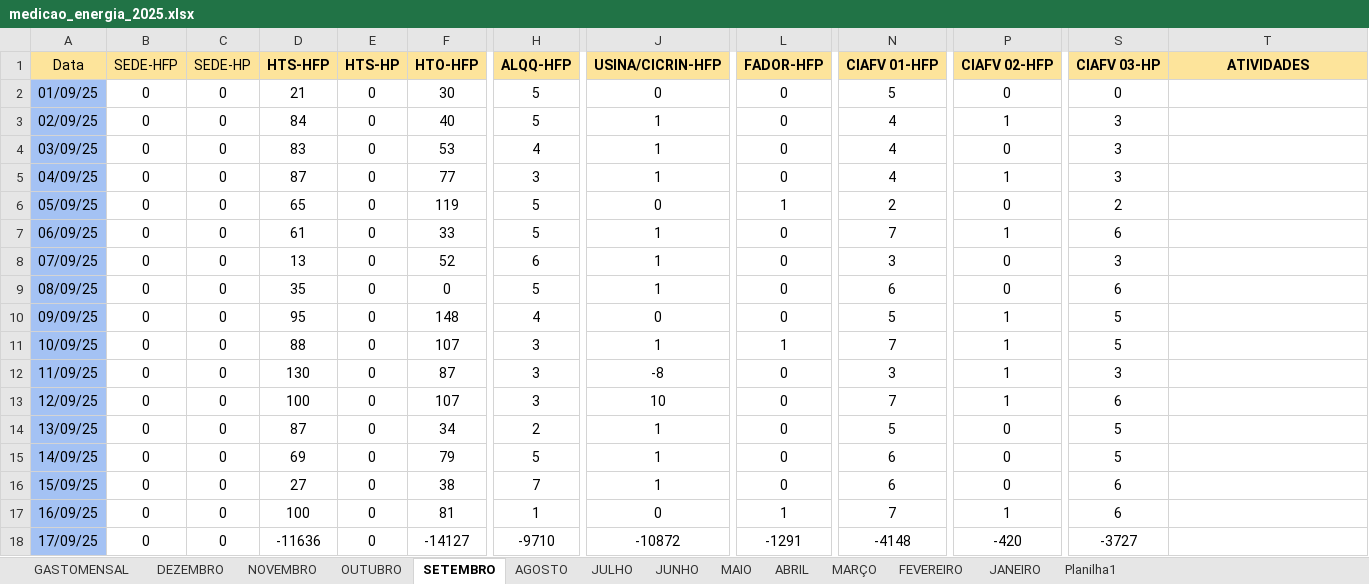
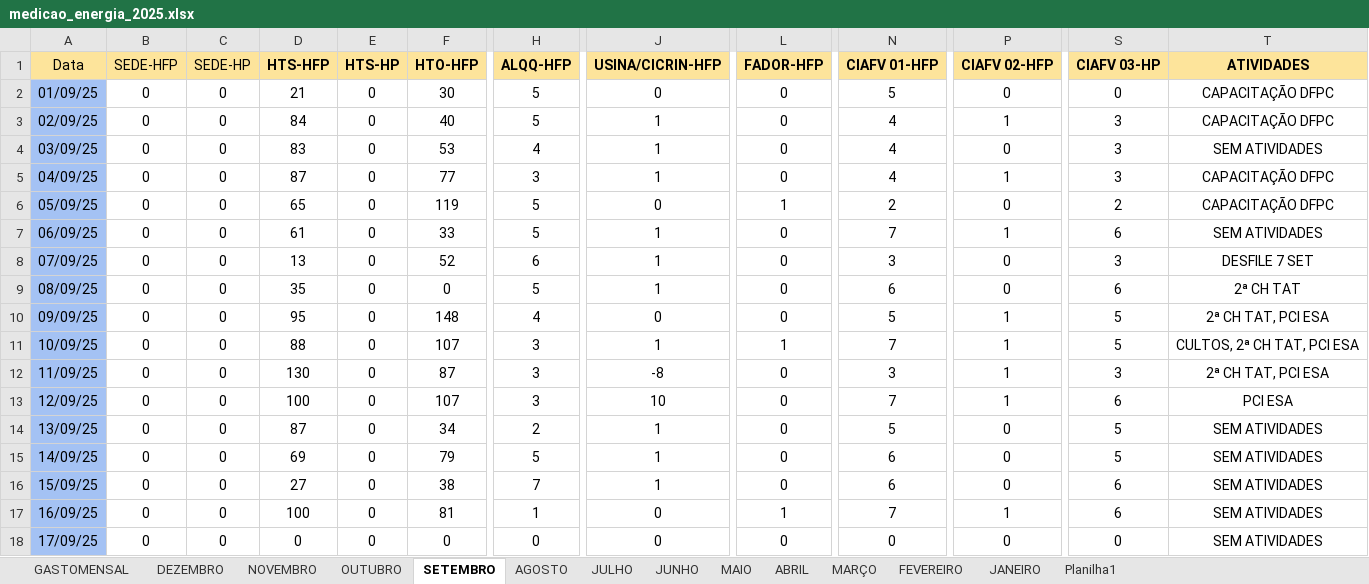
Before and after one commit to MarquezziniBL/Dashboardenergia, an Excel workbook: medicao_energia_2025.xlsx, sheet SETEMBRO, drawn as a sheet; only a part is shown, gaps mark what is left out; values as stored, in another font and other column widths than the file's, no borders; the diff covers the shown part only; the diff names each change by its address in the sheet, - before the commit and + after, or states it on an @@ line.

Commit message:
Update medicao_energia_2025.xlsx

```diff
--- a/medicao_energia_2025.xlsx (sheet SETEMBRO)
+++ b/medicao_energia_2025.xlsx (sheet SETEMBRO)
-T2:T3 (ATIVIDADES): (empty)
+T2:T3 (ATIVIDADES): CAPACITAÇÃO DFPC
-T4 (ATIVIDADES): (empty)
+T4 (ATIVIDADES): SEM ATIVIDADES
-T5:T6 (ATIVIDADES): (empty)
+T5:T6 (ATIVIDADES): CAPACITAÇÃO DFPC
-T7 (ATIVIDADES): (empty)
+T7 (ATIVIDADES): SEM ATIVIDADES
-T8 (ATIVIDADES): (empty)
+T8 (ATIVIDADES): DESFILE 7 SET
-T9 (ATIVIDADES): (empty)
+T9 (ATIVIDADES): 2ª CH TAT
-T10 (ATIVIDADES): (empty)
+T10 (ATIVIDADES): 2ª CH TAT, PCI ESA
-T11 (ATIVIDADES): (empty)
+T11 (ATIVIDADES): CULTOS, 2ª CH TAT, PCI ESA
-T12 (ATIVIDADES): (empty)
+T12 (ATIVIDADES): 2ª CH TAT, PCI ESA
-T13 (ATIVIDADES): (empty)
+T13 (ATIVIDADES): PCI ESA
-T14:T18 (ATIVIDADES): (empty)
+T14:T18 (ATIVIDADES): SEM ATIVIDADES
-D18 (HTS-HFP): -11636
+D18 (HTS-HFP): 0
-F18 (HTO-HFP): -14127
+F18 (HTO-HFP): 0
-H18 (ALQQ-HFP): -9710
+H18 (ALQQ-HFP): 0
-J18 (USINA/CICRIN-HFP): -10872
+J18 (USINA/CICRIN-HFP): 0
-L18 (FADOR-HFP): -1291
+L18 (FADOR-HFP): 0
-N18 (CIAFV 01-HFP): -4148
+N18 (CIAFV 01-HFP): 0
-P18 (CIAFV 02-HFP): -420
+P18 (CIAFV 02-HFP): 0
-S18 (CIAFV 03-HP): -3727
+S18 (CIAFV 03-HP): 0
```
Also changed, not shown: 129 edited cells elsewhere in this sheet.
